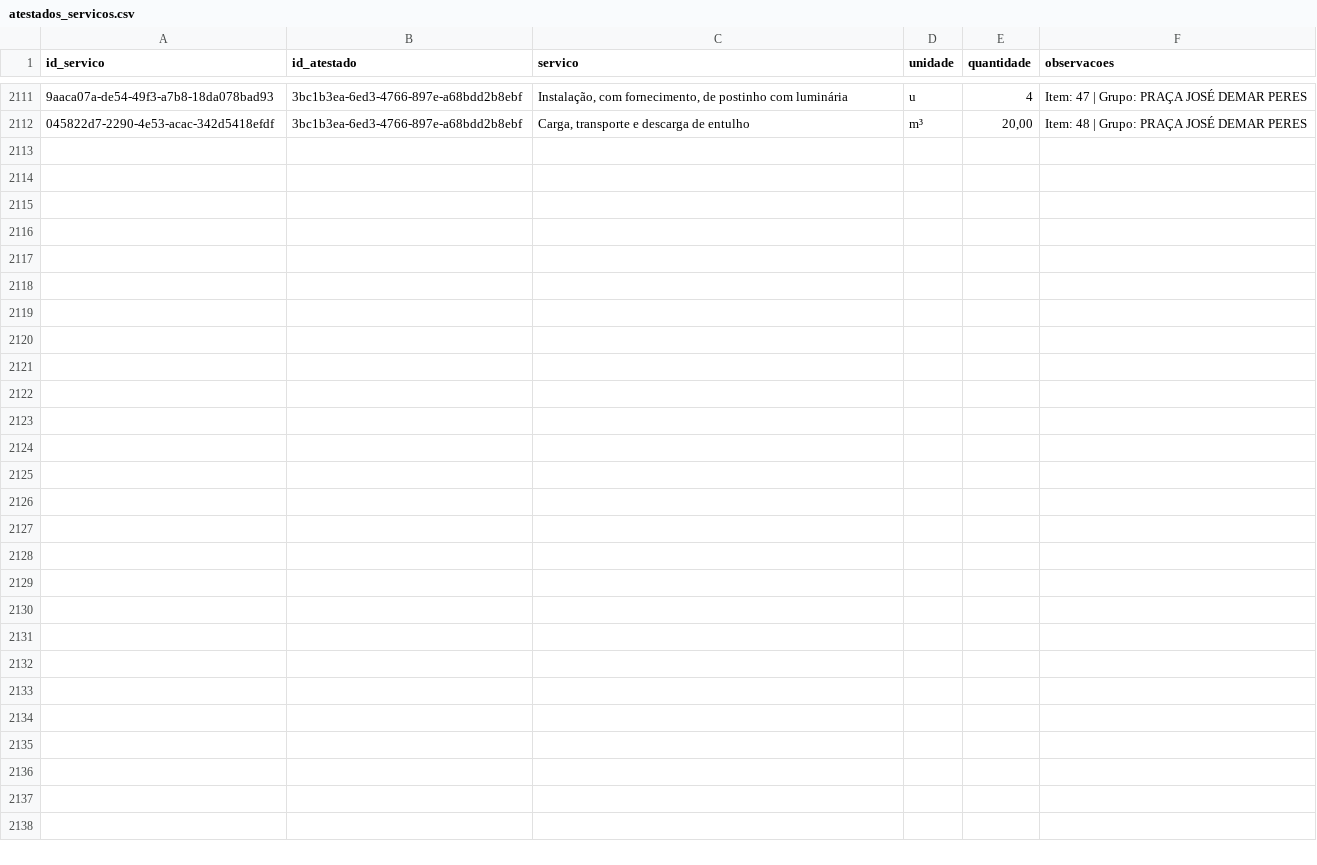
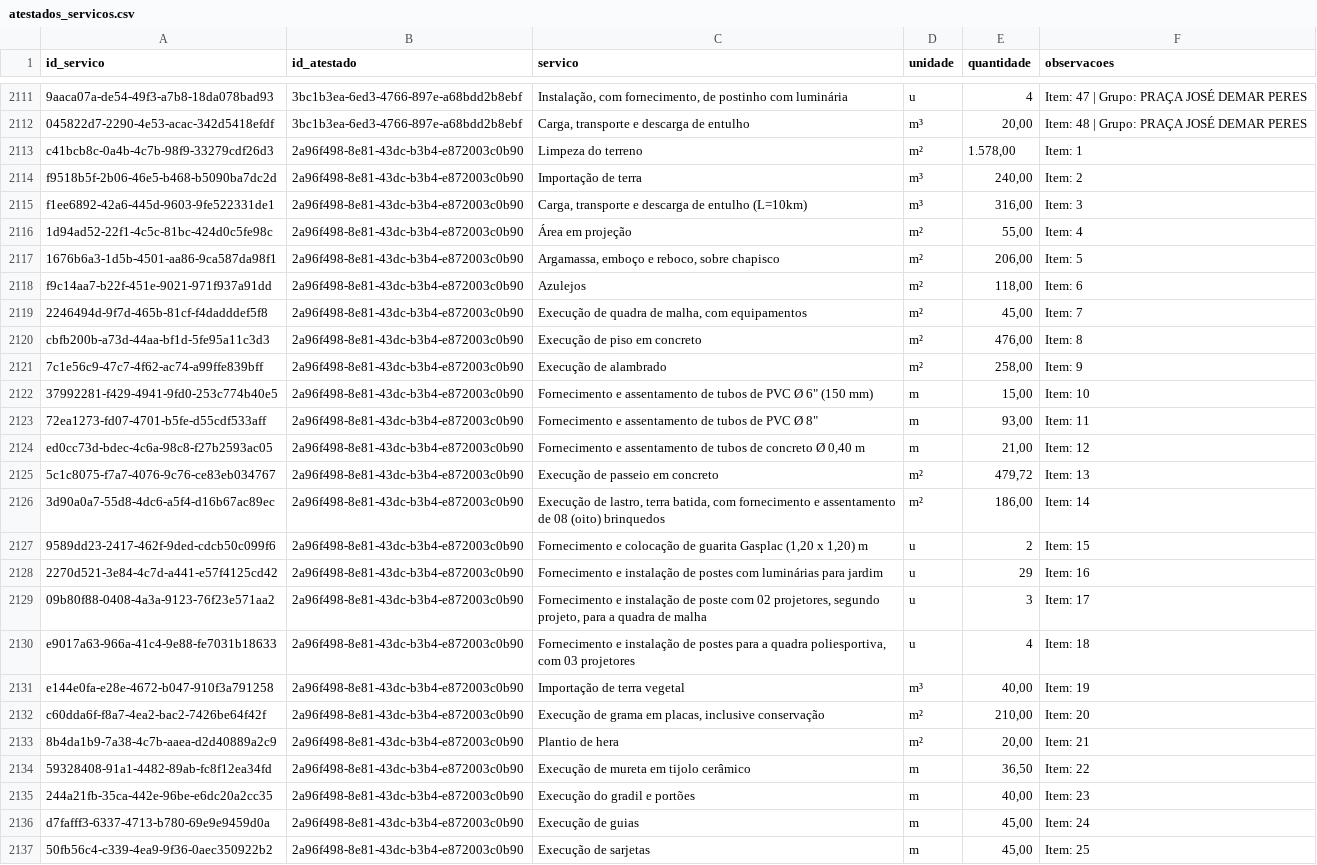
Before and after one commit to fabioser-ai/dragagem-app, a CSV file: data/atestados_servicos.csv, drawn as a sheet; only a part is shown, gaps mark what is left out; the diff names each change by its address in the sheet, - before the commit and + after, or states it on an @@ line.

Commit message:
data: importar atestado de urbanizacao URB 96

```diff
--- a/data/atestados_servicos.csv
+++ b/data/atestados_servicos.csv
+row 2113: c41bcb8c-0a4b-4c7b-98f9-33279cdf26d3 | 2a96f498-8e81-43dc-b3b4-e872003c0b90 | Limpeza do terreno | m² | 1.578,00 | Item: 1
+row 2114: f9518b5f-2b06-46e5-b468-b5090ba7dc2d | 2a96f498-8e81-43dc-b3b4-e872003c0b90 | Importação de terra | m³ | 240,00 | Item: 2
+row 2115: f1ee6892-42a6-445d-9603-9fe522331de1 | 2a96f498-8e81-43dc-b3b4-e872003c0b90 | Carga, transporte e descarga de entulho (L=10km) | m³ | 316,00 | Item: 3
+row 2116: 1d94ad52-22f1-4c5c-81bc-424d0c5fe98c | 2a96f498-8e81-43dc-b3b4-e872003c0b90 | Área em projeção | m² | 55,00 | Item: 4
+row 2117: 1676b6a3-1d5b-4501-aa86-9ca587da98f1 | 2a96f498-8e81-43dc-b3b4-e872003c0b90 | Argamassa, emboço e reboco, sobre chapisco | m² | 206,00 | Item: 5
+row 2118: f9c14aa7-b22f-451e-9021-971f937a91dd | 2a96f498-8e81-43dc-b3b4-e872003c0b90 | Azulejos | m² | 118,00 | Item: 6
+row 2119: 2246494d-9f7d-465b-81cf-f4dadddef5f8 | 2a96f498-8e81-43dc-b3b4-e872003c0b90 | Execução de quadra de malha, com equipamentos | m² | 45,00 | Item: 7
+row 2120: cbfb200b-a73d-44aa-bf1d-5fe95a11c3d3 | 2a96f498-8e81-43dc-b3b4-e872003c0b90 | Execução de piso em concreto | m² | 476,00 | Item: 8
+row 2121: 7c1e56c9-47c7-4f62-ac74-a99ffe839bff | 2a96f498-8e81-43dc-b3b4-e872003c0b90 | Execução de alambrado | m² | 258,00 | Item: 9
+row 2122: 37992281-f429-4941-9fd0-253c774b40e5 | 2a96f498-8e81-43dc-b3b4-e872003c0b90 | Fornecimento e assentamento de tubos de PVC Ø 6" (150 mm) | m | 15,00 | Item: 10
+row 2123: 72ea1273-fd07-4701-b5fe-d55cdf533aff | 2a96f498-8e81-43dc-b3b4-e872003c0b90 | Fornecimento e assentamento de tubos de PVC Ø 8" | m | 93,00 | Item: 11
+row 2124: ed0cc73d-bdec-4c6a-98c8-f27b2593ac05 | 2a96f498-8e81-43dc-b3b4-e872003c0b90 | Fornecimento e assentamento de tubos de concreto Ø 0,40 m | m | 21,00 | Item: 12
+row 2125: 5c1c8075-f7a7-4076-9c76-ce83eb034767 | 2a96f498-8e81-43dc-b3b4-e872003c0b90 | Execução de passeio em concreto | m² | 479,72 | Item: 13
+row 2126: 3d90a0a7-55d8-4dc6-a5f4-d16b67ac89ec | 2a96f498-8e81-43dc-b3b4-e872003c0b90 | Execução de lastro, terra batida, com fornecimento e assentamento de 08 (oito) brinquedos | m² | 186,00 | Item: 14
+row 2127: 9589dd23-2417-462f-9ded-cdcb50c099f6 | 2a96f498-8e81-43dc-b3b4-e872003c0b90 | Fornecimento e colocação de guarita Gasplac (1,20 x 1,20) m | u | 2 | Item: 15
+row 2128: 2270d521-3e84-4c7d-a441-e57f4125cd42 | 2a96f498-8e81-43dc-b3b4-e872003c0b90 | Fornecimento e instalação de postes com luminárias para jardim | u | 29 | Item: 16
+row 2129: 09b80f88-0408-4a3a-9123-76f23e571aa2 | 2a96f498-8e81-43dc-b3b4-e872003c0b90 | Fornecimento e instalação de poste com 02 projetores, segundo projeto, para a quadra de malha | u | 3 | Item: 17
+row 2130: e9017a63-966a-41c4-9e88-fe7031b18633 | 2a96f498-8e81-43dc-b3b4-e872003c0b90 | Fornecimento e instalação de postes para a quadra poliesportiva, com 03 projetores | u | 4 | Item: 18
+row 2131: e144e0fa-e28e-4672-b047-910f3a791258 | 2a96f498-8e81-43dc-b3b4-e872003c0b90 | Importação de terra vegetal | m³ | 40,00 | Item: 19
+row 2132: c60dda6f-f8a7-4ea2-bac2-7426be64f42f | 2a96f498-8e81-43dc-b3b4-e872003c0b90 | Execução de grama em placas, inclusive conservação | m² | 210,00 | Item: 20
+row 2133: 8b4da1b9-7a38-4c7b-aaea-d2d40889a2c9 | 2a96f498-8e81-43dc-b3b4-e872003c0b90 | Plantio de hera | m² | 20,00 | Item: 21
+row 2134: 59328408-91a1-4482-89ab-fc8f12ea34fd | 2a96f498-8e81-43dc-b3b4-e872003c0b90 | Execução de mureta em tijolo cerâmico | m | 36,50 | Item: 22
+row 2135: 244a21fb-35ca-442e-96be-e6dc20a2cc35 | 2a96f498-8e81-43dc-b3b4-e872003c0b90 | Execução do gradil e portões | m | 40,00 | Item: 23
+row 2136: d7fafff3-6337-4713-b780-69e9e9459d0a | 2a96f498-8e81-43dc-b3b4-e872003c0b90 | Execução de guias | m | 45,00 | Item: 24
+row 2137: 50fb56c4-c339-4ea9-9f36-0aec350922b2 | 2a96f498-8e81-43dc-b3b4-e872003c0b90 | Execução de sarjetas | m | 45,00 | Item: 25
```
Also changed, not shown: data/atestados.csv.
